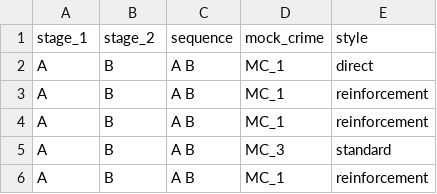
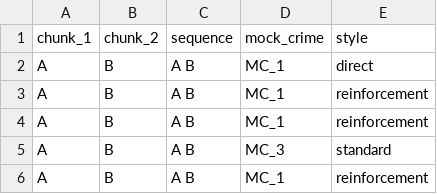
Before and after one commit to linanystrom/SOS-II, a CSV file: filmpermutations.csv (was permutations/filmpermutations.csv), drawn as a sheet; only a part is shown.

Commit message:
update data files

```diff
--- a/permutations/filmpermutations.csv
+++ b/filmpermutations.csv
@@ -1,2 +1,2 @@
-"stage_1","stage_2","sequence","mock_crime","style"
+"chunk_1","chunk_2","sequence","mock_crime","style"
 "A","B","A B","MC_1","direct"
```
Also changed, not shown: 2 other files.
